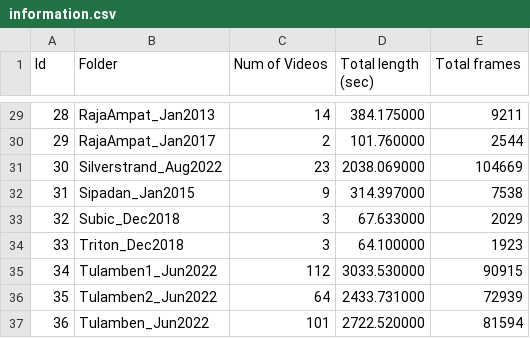
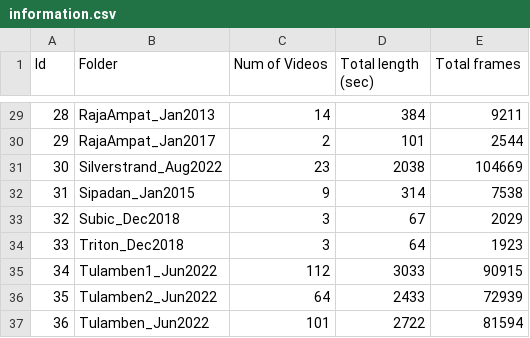
Before and after one commit to quangtrungtruong/quangtrungtruong.github.io, a CSV file: projects/MarineData_files/information.csv, drawn as a sheet; only a part is shown, gaps mark what is left out; the diff covers the shown part only.

```diff
--- a/projects/MarineData_files/information.csv
+++ b/projects/MarineData_files/information.csv
@@ -29,9 +29,9 @@ Id,Folder,Num of Videos,Total length (sec), Total frames
-28,RajaAmpat_Jan2013,14,384.175000,9211
-29,RajaAmpat_Jan2017,2,101.760000,2544
-30,Silverstrand_Aug2022,23,2038.069000,104669
-31,Sipadan_Jan2015,9,314.397000,7538
-32,Subic_Dec2018,3,67.633000,2029
-33,Triton_Dec2018,3,64.100000,1923
-34,Tulamben1_Jun2022,112,3033.530000,90915
-35,Tulamben2_Jun2022,64,2433.731000,72939
-36,Tulamben_Jun2022,101,2722.520000,81594
+28,RajaAmpat_Jan2013,14,384,9211
+29,RajaAmpat_Jan2017,2,101,2544
+30,Silverstrand_Aug2022,23,2038,104669
+31,Sipadan_Jan2015,9,314,7538
+32,Subic_Dec2018,3,67,2029
+33,Triton_Dec2018,3,64,1923
+34,Tulamben1_Jun2022,112,3033,90915
+35,Tulamben2_Jun2022,64,2433,72939
+36,Tulamben_Jun2022,101,2722,81594
```
Also changed, not shown: 27 edited cells elsewhere in this file.
